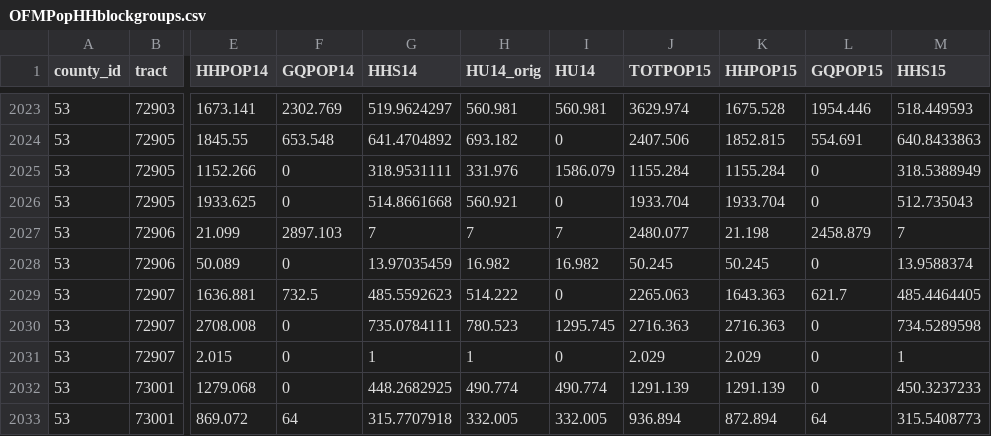
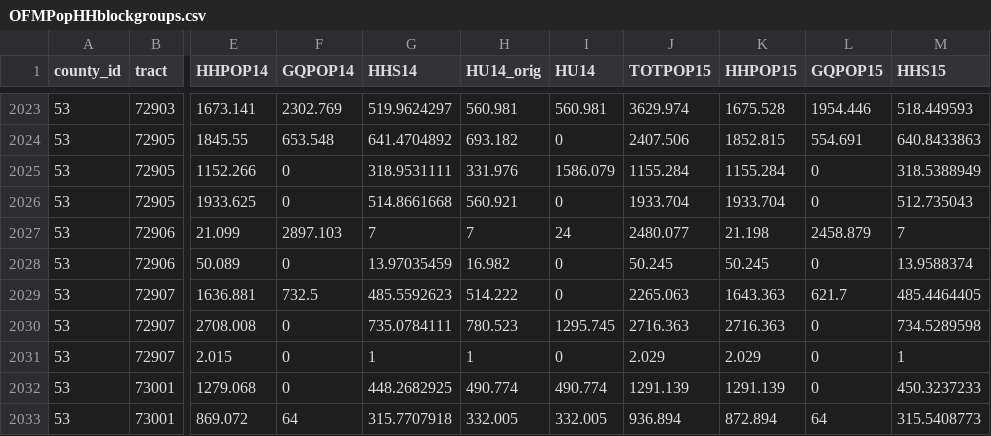
Before and after one commit to psrc/urbansim-baseyear-prep, a CSV file: imputation/data2014/OFMPopHHblockgroups.csv, drawn as a sheet; only a part is shown, gaps mark what is left out; the diff names each change by its address in the sheet, - before the commit and + after, or states it on an @@ line.

Commit message:
OFMPopHHblockgroups: block groups 72906-2 added to 72906-1; fixes in preprocessing HHS and persons

```diff
--- a/imputation/data2014/OFMPopHHblockgroups.csv
+++ b/imputation/data2014/OFMPopHHblockgroups.csv
-I2027 (HU14): 7
+I2027 (HU14): 24
-I2028 (HU14): 16.982
+I2028 (HU14): 0
```
Also changed, not shown: 1 other file.
